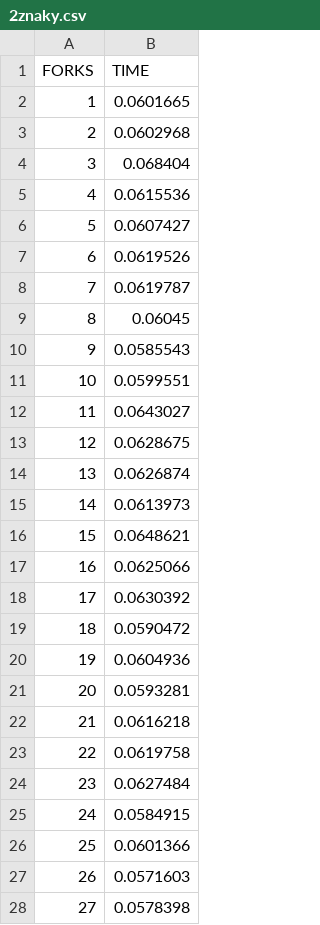
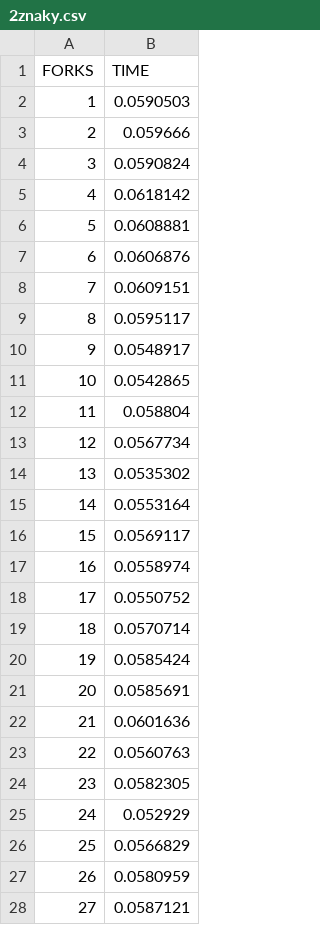
Before and after one commit to kvitajin/PS, a CSV file: cv5/cmake-build-debug/2znaky.csv, drawn as a sheet; only a part is shown; the diff covers the shown part only.

```diff
--- a/cv5/cmake-build-debug/2znaky.csv
+++ b/cv5/cmake-build-debug/2znaky.csv
@@ -1,28 +1,28 @@
 FORKS	TIME
-1	0.0601665
-2	0.0602968
-3	0.068404
-4	0.0615536
-5	0.0607427
-6	0.0619526
-7	0.0619787
-8	0.06045
-9	0.0585543
-10	0.0599551
-11	0.0643027
-12	0.0628675
-13	0.0626874
-14	0.0613973
-15	0.0648621
-16	0.0625066
-17	0.0630392
-18	0.0590472
-19	0.0604936
-20	0.0593281
-21	0.0616218
-22	0.0619758
-23	0.0627484
-24	0.0584915
-25	0.0601366
-26	0.0571603
-27	0.0578398
+1	0.0590503
+2	0.059666
+3	0.0590824
+4	0.0618142
+5	0.0608881
+6	0.0606876
+7	0.0609151
+8	0.0595117
+9	0.0548917
+10	0.0542865
+11	0.058804
+12	0.0567734
+13	0.0535302
+14	0.0553164
+15	0.0569117
+16	0.0558974
+17	0.0550752
+18	0.0570714
+19	0.0585424
+20	0.0585691
+21	0.0601636
+22	0.0560763
+23	0.0582305
+24	0.052929
+25	0.0566829
+26	0.0580959
+27	0.0587121
```
Also changed, not shown: 49 added rows and 23 edited cells elsewhere in this file, cv3/cmake-build-debug/1znaky.csv, cv3/cmake-build-debug/2znaky.csv, 45 other files.
